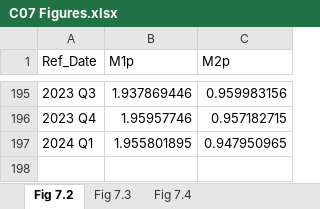
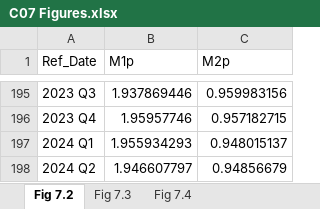
Before and after one commit to trevortombe/RealTimeGraphs, an Excel workbook: Data/C07 Figures.xlsx, sheet Fig 7.2, drawn as a sheet; only a part is shown, gaps mark what is left out; values as stored, in another font and other column widths than the file's, no borders; charts and pictures not drawn; the diff names each change by its address in the sheet, - before the commit and + after, or states it on an @@ line.

Commit message:
Update All Figures

```diff
--- a/Data/C07 Figures.xlsx (sheet Fig 7.2)
+++ b/Data/C07 Figures.xlsx (sheet Fig 7.2)
-B197 (M1p): 1.955801895
+B197 (M1p): 1.955934293
-C197 (M2p): 0.947950965
+C197 (M2p): 0.948015137
+row 198: 2024 Q2 | 1.946607797 | 0.94856679
```
Also changed, not shown: sheet Fig 7.3, sheet Fig 7.4, charts or pictures, Data/C02 Figures.xlsx, 6 other files.
